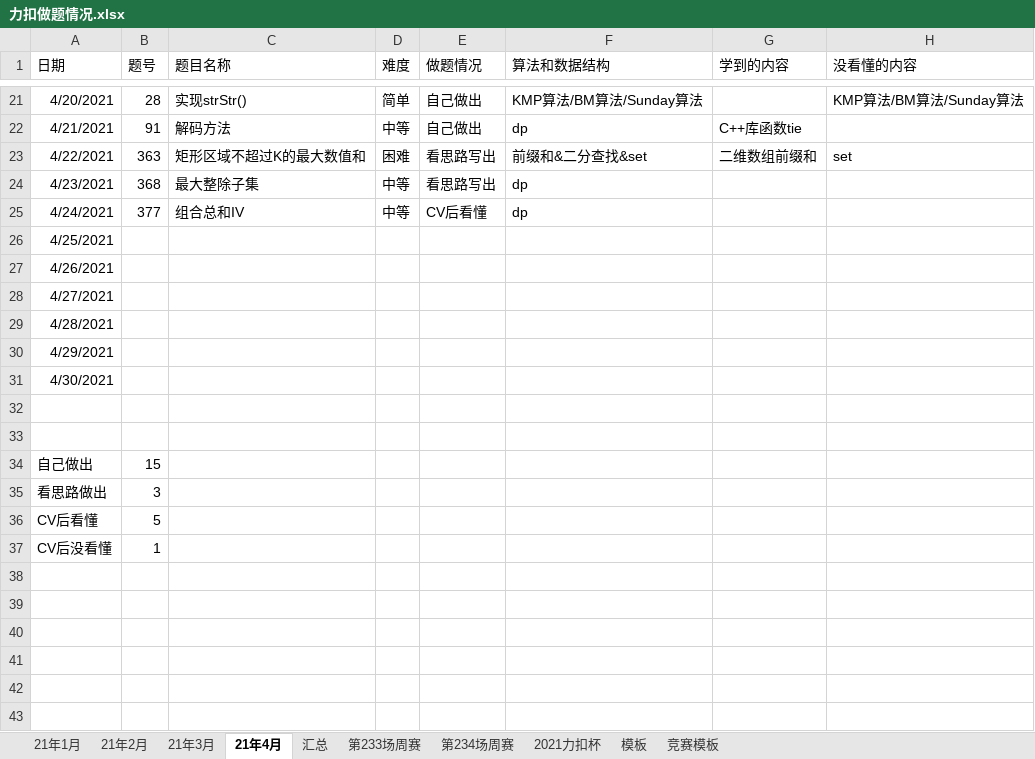
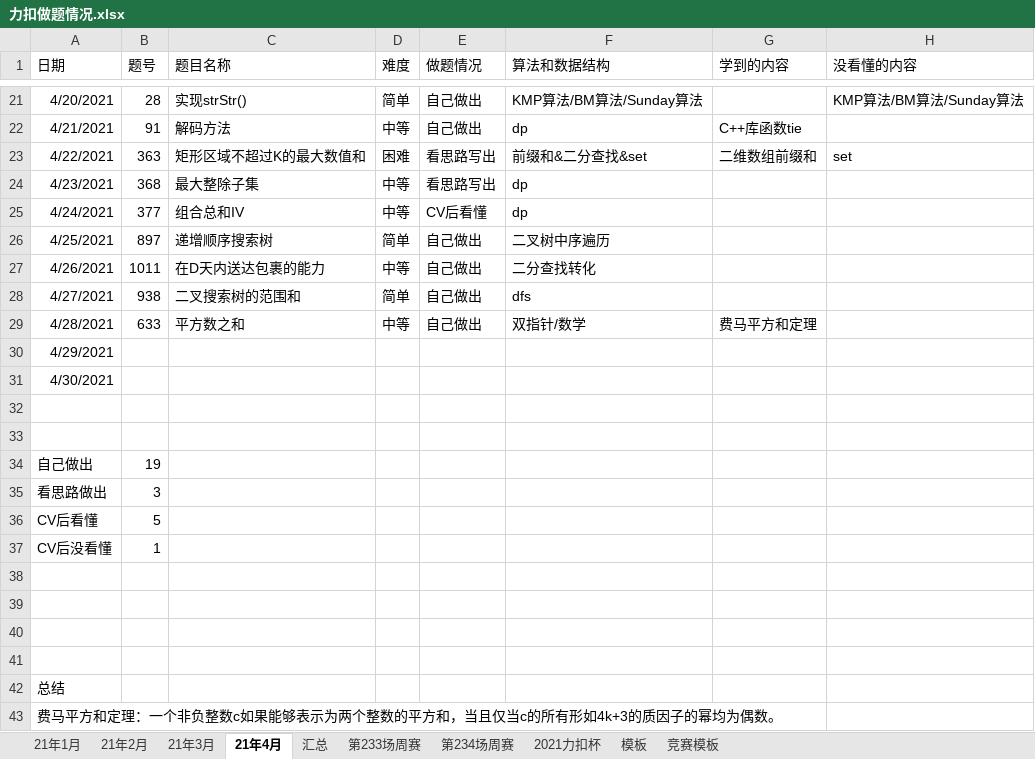
Before and after one commit to S-N-O-R-L-A-X/leetcode, an Excel workbook: 力扣做题情况.xlsx, sheet 21年4月, drawn as a sheet; only a part is shown, gaps mark what is left out; values as stored, in another font and other column widths than the file's, no borders; charts and pictures not drawn; the diff names each change by its address in the sheet, - before the commit and + after, or states it on an @@ line.

Commit message:
4-29

```diff
--- a/力扣做题情况.xlsx (sheet 21年4月)
+++ b/力扣做题情况.xlsx (sheet 21年4月)
-B26 (题号): (empty)
+B26 (题号): 897
-C26 (题目名称): (empty)
+C26 (题目名称): 递增顺序搜索树
-D26 (难度): (empty)
+D26 (难度): 简单
-E26:E29 (做题情况): (empty)
+E26:E29 (做题情况): 自己做出
-F26 (算法和数据结构): (empty)
+F26 (算法和数据结构): 二叉树中序遍历
-B27 (题号): (empty)
+B27 (题号): 1011
-C27 (题目名称): (empty)
+C27 (题目名称): 在D天内送达包裹的能力
-D27 (难度): (empty)
+D27 (难度): 中等
-F27 (算法和数据结构): (empty)
+F27 (算法和数据结构): 二分查找转化
-B28 (题号): (empty)
+B28 (题号): 938
-C28 (题目名称): (empty)
+C28 (题目名称): 二叉搜索树的范围和
-D28 (难度): (empty)
+D28 (难度): 简单
-F28 (算法和数据结构): (empty)
+F28 (算法和数据结构): dfs
-B29 (题号): (empty)
+B29 (题号): 633
-C29 (题目名称): (empty)
+C29 (题目名称): 平方数之和
-D29 (难度): (empty)
+D29 (难度): 中等
-F29 (算法和数据结构): (empty)
+F29 (算法和数据结构): 双指针/数学
-G29 (学到的内容): (empty)
+G29 (学到的内容): 费马平方和定理
-B34 (题号): 15
+B34 (题号): 19
+row 38: (empty)
+row 39: (empty)
+row 40: (empty)
+row 41: (empty)
+row 42: 总结
+row 43: 费马平方和定理：一个非负整数c如果能够表示为两个整数的平方和，当且仅当c的所有形如4k+3的质因子的幂均为偶数。
```
Also changed, not shown: charts or pictures.
